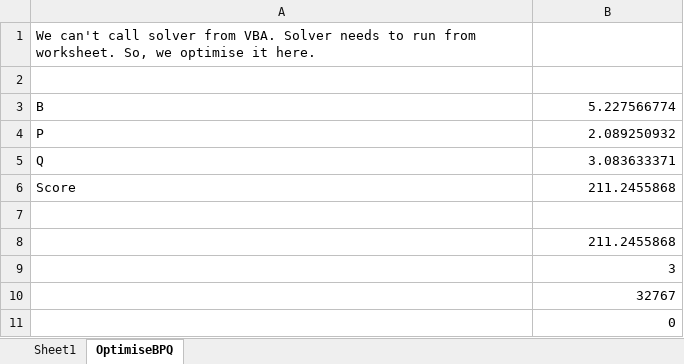
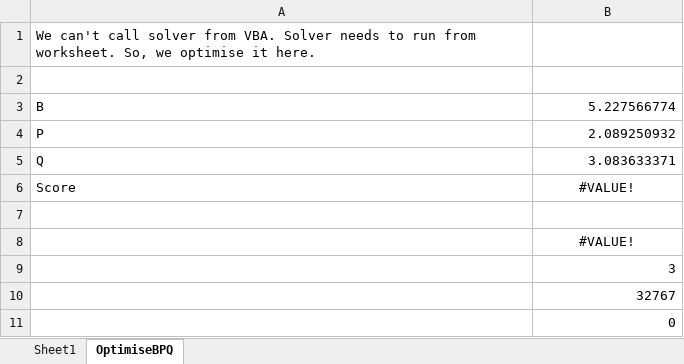
Before and after one commit to debrief/mda, an Excel workbook: TargetZig.xlsm, sheet OptimiseBPQ, drawn as a sheet; values as stored, in another font and other column widths than the file's, no borders; the diff names each change by its address in the sheet, - before the commit and + after, or states it on an @@ line.

Commit message:
first full run-through complete

```diff
--- a/TargetZig.xlsm (sheet OptimiseBPQ)
+++ b/TargetZig.xlsm (sheet OptimiseBPQ)
-B6: 211.2455868
+B6: #VALUE!
-B6 alignment: right
+B6 alignment: center
-B8: 211.2455868
+B8: #VALUE!
-B8 alignment: right
+B8 alignment: center
```
